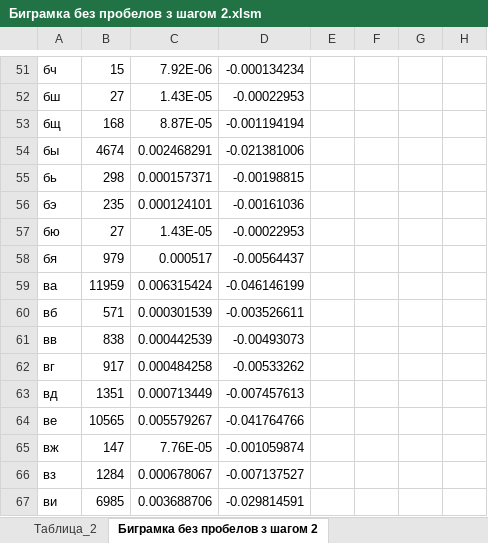
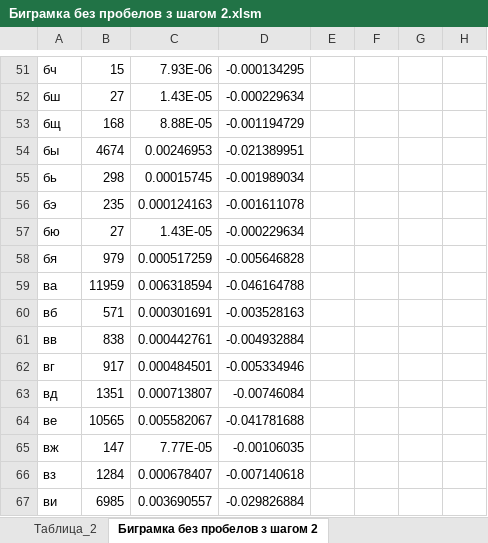
Before and after one commit to ipt-labs/crypto-FB-9, an Excel workbook: cp1/Hurdzhyia_fb-95_Zolotov_fb-94_сp1/эксель/Биграмка без пробелов з шагом 2.xlsm, sheet Биграмка без пробелов з шагом 2, drawn as a sheet; only a part is shown, gaps mark what is left out; values as stored, in another font and other column widths than the file's, no borders; the diff covers the shown part only; the diff names each change by its address in the sheet, - before the commit and + after, or states it on an @@ line.

```diff
--- a/cp1/Hurdzhyia_fb-95_Zolotov_fb-94_сp1/эксель/Биграмка без пробелов з шагом 2.xlsm (sheet Биграмка без пробелов з шагом 2)
+++ b/cp1/Hurdzhyia_fb-95_Zolotov_fb-94_сp1/эксель/Биграмка без пробелов з шагом 2.xlsm (sheet Биграмка без пробелов з шагом 2)
-C51: 7.92E-06
+C51: 7.93E-06
-D51: -0.000134234
+D51: -0.000134295
-D52: -0.00022953
+D52: -0.000229634
-C53: 8.87E-05
+C53: 8.88E-05
-D53: -0.001194194
+D53: -0.001194729
-C54: 0.002468291
+C54: 0.00246953
-D54: -0.021381006
+D54: -0.021389951
-C55: 0.000157371
+C55: 0.00015745
-D55: -0.00198815
+D55: -0.001989034
-C56: 0.000124101
+C56: 0.000124163
-D56: -0.00161036
+D56: -0.001611078
-D57: -0.00022953
+D57: -0.000229634
-C58: 0.000517
+C58: 0.000517259
-D58: -0.00564437
+D58: -0.005646828
-C59: 0.006315424
+C59: 0.006318594
-D59: -0.046146199
+D59: -0.046164788
-C60: 0.000301539
+C60: 0.000301691
-D60: -0.003526611
+D60: -0.003528163
-C61: 0.000442539
+C61: 0.000442761
-D61: -0.00493073
+D61: -0.004932884
-C62: 0.000484258
+C62: 0.000484501
-D62: -0.00533262
+D62: -0.005334946
-C63: 0.000713449
+C63: 0.000713807
-D63: -0.007457613
+D63: -0.00746084
-C64: 0.005579267
+C64: 0.005582067
-D64: -0.041764766
+D64: -0.041781688
-C65: 7.76E-05
+C65: 7.77E-05
-D65: -0.001059874
+D65: -0.00106035
-C66: 0.000678067
+C66: 0.000678407
-D66: -0.007137527
+D66: -0.007140618
-C67: 0.003688706
+C67: 0.003690557
-D67: -0.029814591
+D67: -0.029826884
```
Also changed, not shown: 1480 edited cells elsewhere in this sheet, cp1/Hurdzhyia_fb-95_Zolotov_fb-94_сp1/эксель/Биграмка без пробелов з шагом 1.xlsm, cp1/Hurdzhyia_fb-95_Zolotov_fb-94_сp1/эксель/Биграмка с пробелами з шагом 1.xlsm, 10 other files.
